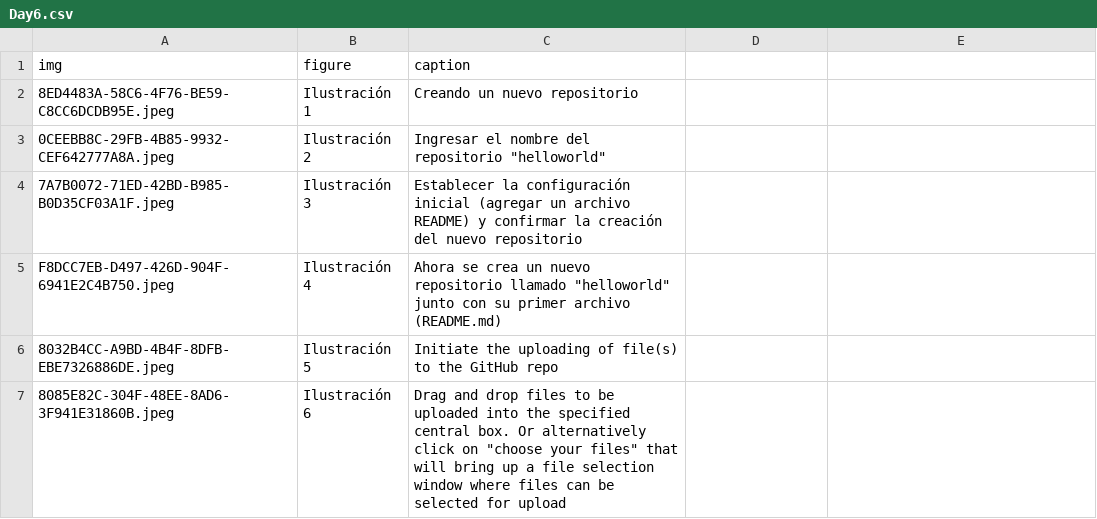
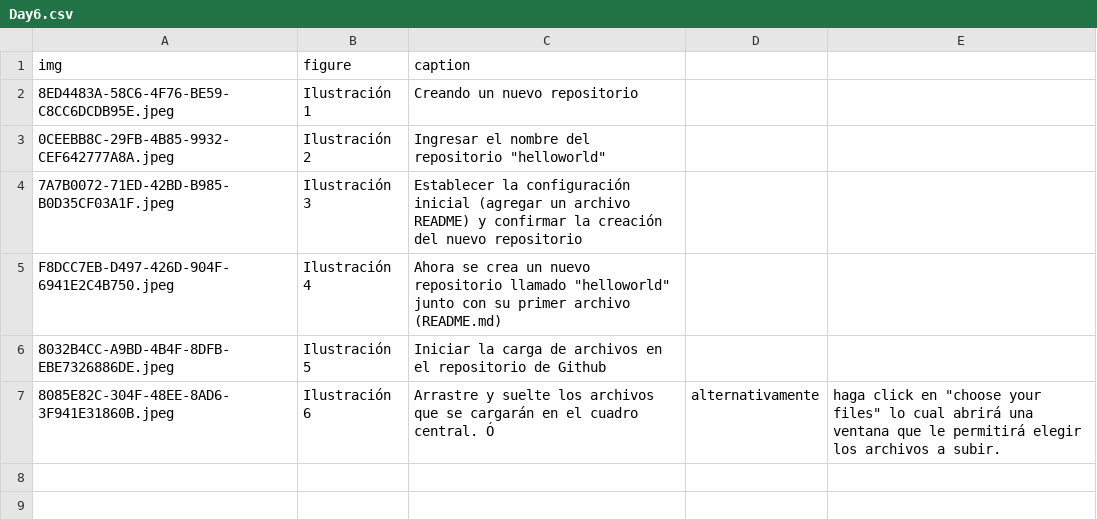
Before and after one commit to streamlit/30days-spanish, a CSV file: content/figures/Day6.csv, drawn as a sheet.

Commit message:
fix

```diff
--- a/content/figures/Day6.csv
+++ b/content/figures/Day6.csv
@@ -5,3 +5,3 @@ img,figure,caption
 F8DCC7EB-D497-426D-904F-6941E2C4B750.jpeg, Ilustración 4, Ahora se crea un nuevo repositorio llamado "helloworld" junto con su primer archivo (README.md)
-8032B4CC-A9BD-4B4F-8DFB-EBE7326886DE.jpeg, Ilustración 5, Initiate the uploading of file(s) to the GitHub repo
-8085E82C-304F-48EE-8AD6-3F941E31860B.jpeg, Ilustración 6, Drag and drop files to be uploaded into the specified central box. Or alternatively click on "choose your files" that will bring up a file selection window where files can be selected for upload
+8032B4CC-A9BD-4B4F-8DFB-EBE7326886DE.jpeg, Ilustración 5, Iniciar la carga de archivos en el repositorio de Github
+8085E82C-304F-48EE-8AD6-3F941E31860B.jpeg, Ilustración 6, Arrastre y suelte los archivos que se cargarán en el cuadro central. Ó, alternativamente, haga click en "choose your files" lo cual abrirá una ventana que le permitirá elegir los archivos a subir.
```
